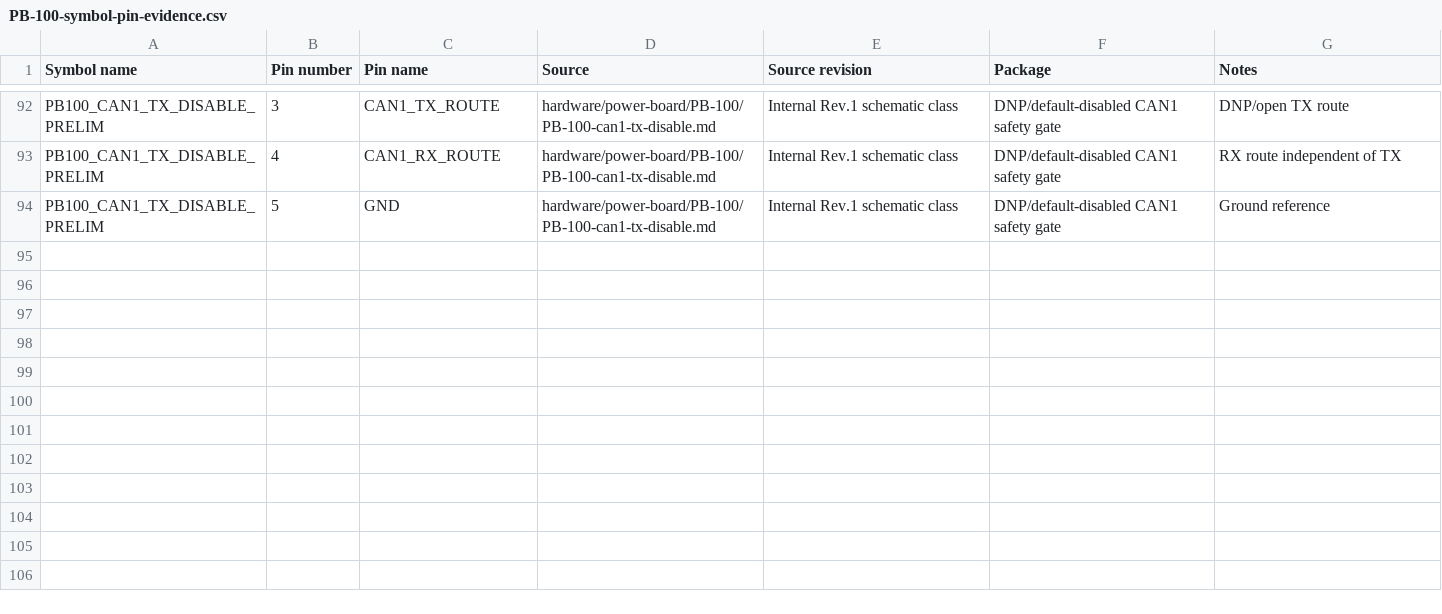
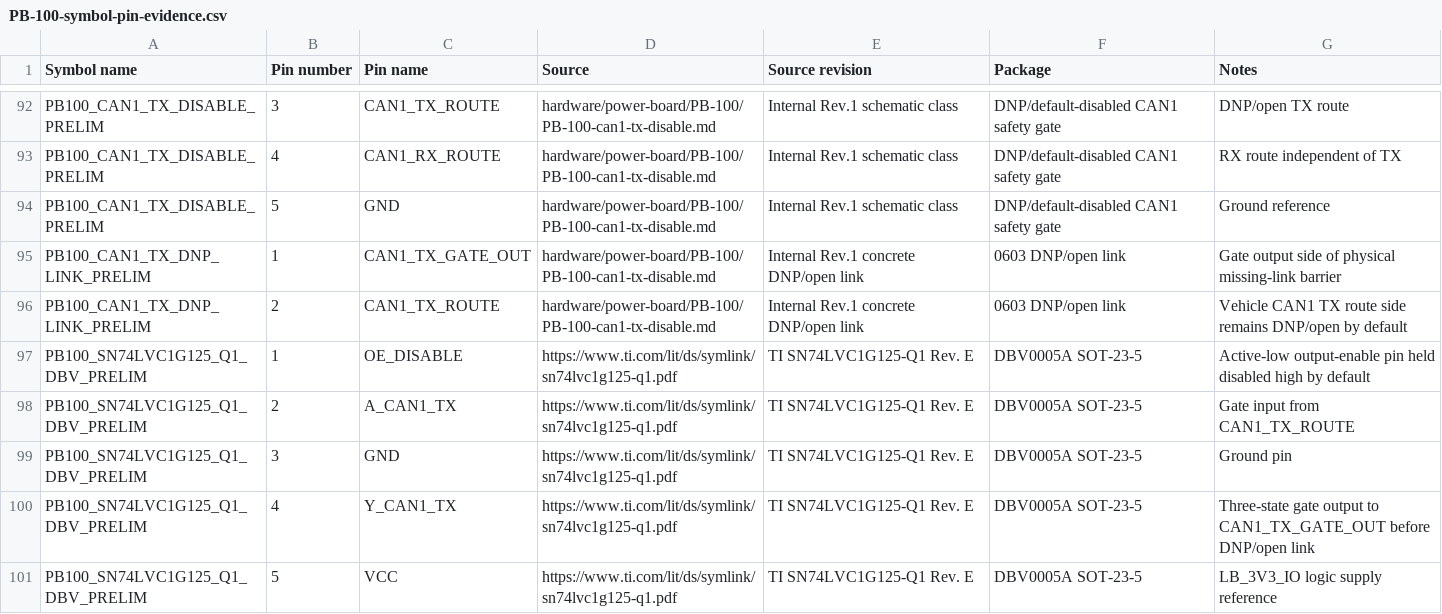
Before and after one commit to avlyubimov/svc-platform, a CSV file: hardware/power-board/PB-100/PB-100-symbol-pin-evidence.csv, drawn as a sheet; only a part is shown, gaps mark what is left out.

```diff
--- a/hardware/power-board/PB-100/PB-100-symbol-pin-evidence.csv
+++ b/hardware/power-board/PB-100/PB-100-symbol-pin-evidence.csv
@@ -94 +94,8 @@ PB100_CAN1_TX_DISABLE_PRELIM,4,CAN1_RX_ROUTE,hardware/power-board/PB-100/PB-100-
 PB100_CAN1_TX_DISABLE_PRELIM,5,GND,hardware/power-board/PB-100/PB-100-can1-tx-disable.md,Internal Rev.1 schematic class,DNP/default-disabled CAN1 safety gate,Ground reference
+PB100_CAN1_TX_DNP_LINK_PRELIM,1,CAN1_TX_GATE_OUT,hardware/power-board/PB-100/PB-100-can1-tx-disable.md,Internal Rev.1 concrete DNP/open link,0603 DNP/open link,Gate output side of physical missing-link barrier
+PB100_CAN1_TX_DNP_LINK_PRELIM,2,CAN1_TX_ROUTE,hardware/power-board/PB-100/PB-100-can1-tx-disable.md,Internal Rev.1 concrete DNP/open link,0603 DNP/open link,Vehicle CAN1 TX route side remains DNP/open by default
+PB100_SN74LVC1G125_Q1_DBV_PRELIM,1,OE_DISABLE,https://www.ti.com/lit/ds/symlink/sn74lvc1g125-q1.pdf,TI SN74LVC1G125-Q1 Rev. E,DBV0005A SOT-23-5,Active-low output-enable pin held disabled high by default
+PB100_SN74LVC1G125_Q1_DBV_PRELIM,2,A_CAN1_TX,https://www.ti.com/lit/ds/symlink/sn74lvc1g125-q1.pdf,TI SN74LVC1G125-Q1 Rev. E,DBV0005A SOT-23-5,Gate input from CAN1_TX_ROUTE
+PB100_SN74LVC1G125_Q1_DBV_PRELIM,3,GND,https://www.ti.com/lit/ds/symlink/sn74lvc1g125-q1.pdf,TI SN74LVC1G125-Q1 Rev. E,DBV0005A SOT-23-5,Ground pin
+PB100_SN74LVC1G125_Q1_DBV_PRELIM,4,Y_CAN1_TX,https://www.ti.com/lit/ds/symlink/sn74lvc1g125-q1.pdf,TI SN74LVC1G125-Q1 Rev. E,DBV0005A SOT-23-5,Three-state gate output to CAN1_TX_GATE_OUT before DNP/open link
+PB100_SN74LVC1G125_Q1_DBV_PRELIM,5,VCC,https://www.ti.com/lit/ds/symlink/sn74lvc1g125-q1.pdf,TI SN74LVC1G125-Q1 Rev. E,DBV0005A SOT-23-5,LB_3V3_IO logic supply reference
```
Also changed, not shown: hardware/power-board/PB-100/PB-100-footprint-binding-inventory.csv, hardware/power-board/PB-100/PB-100-schematic-instance-symbol-map.csv, 13 other files.
